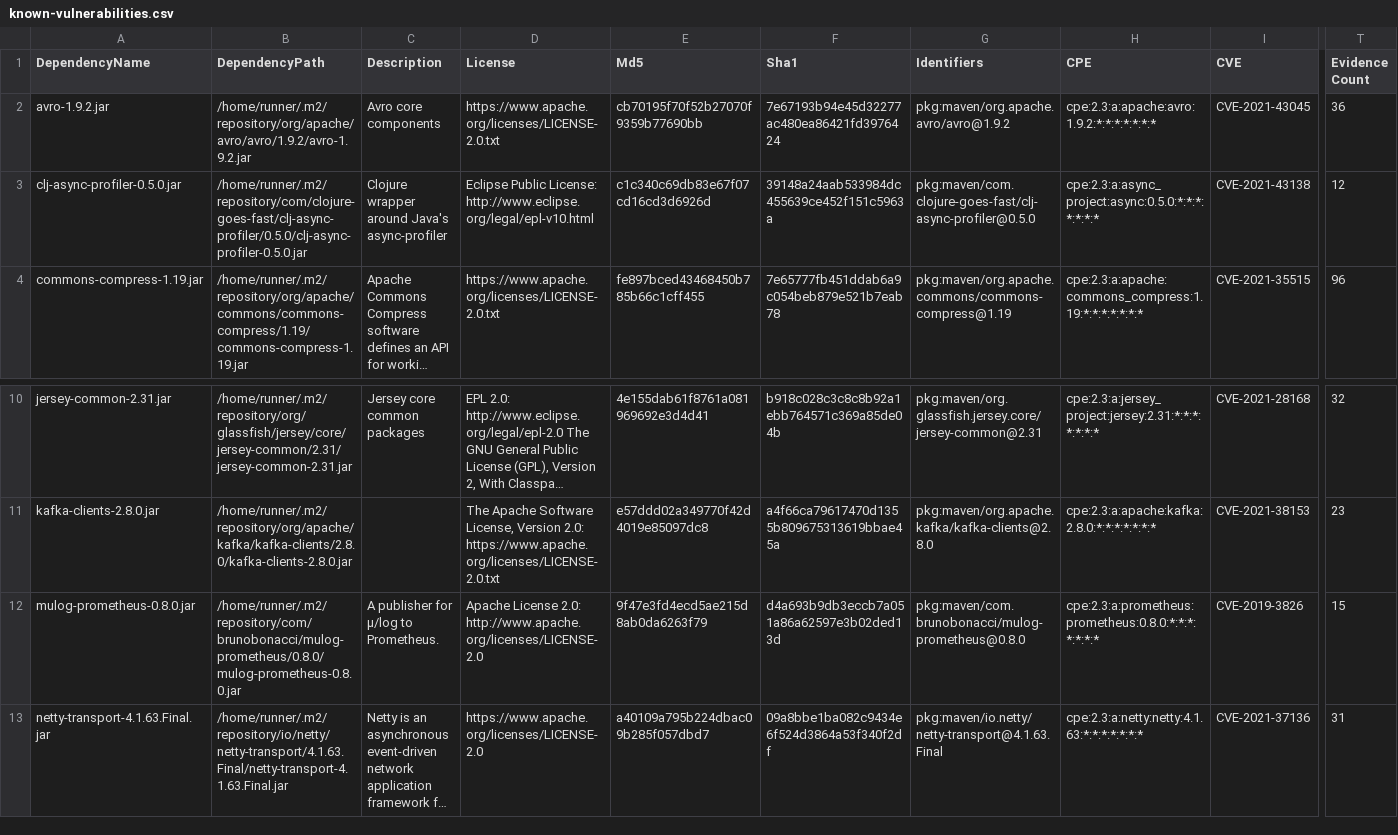
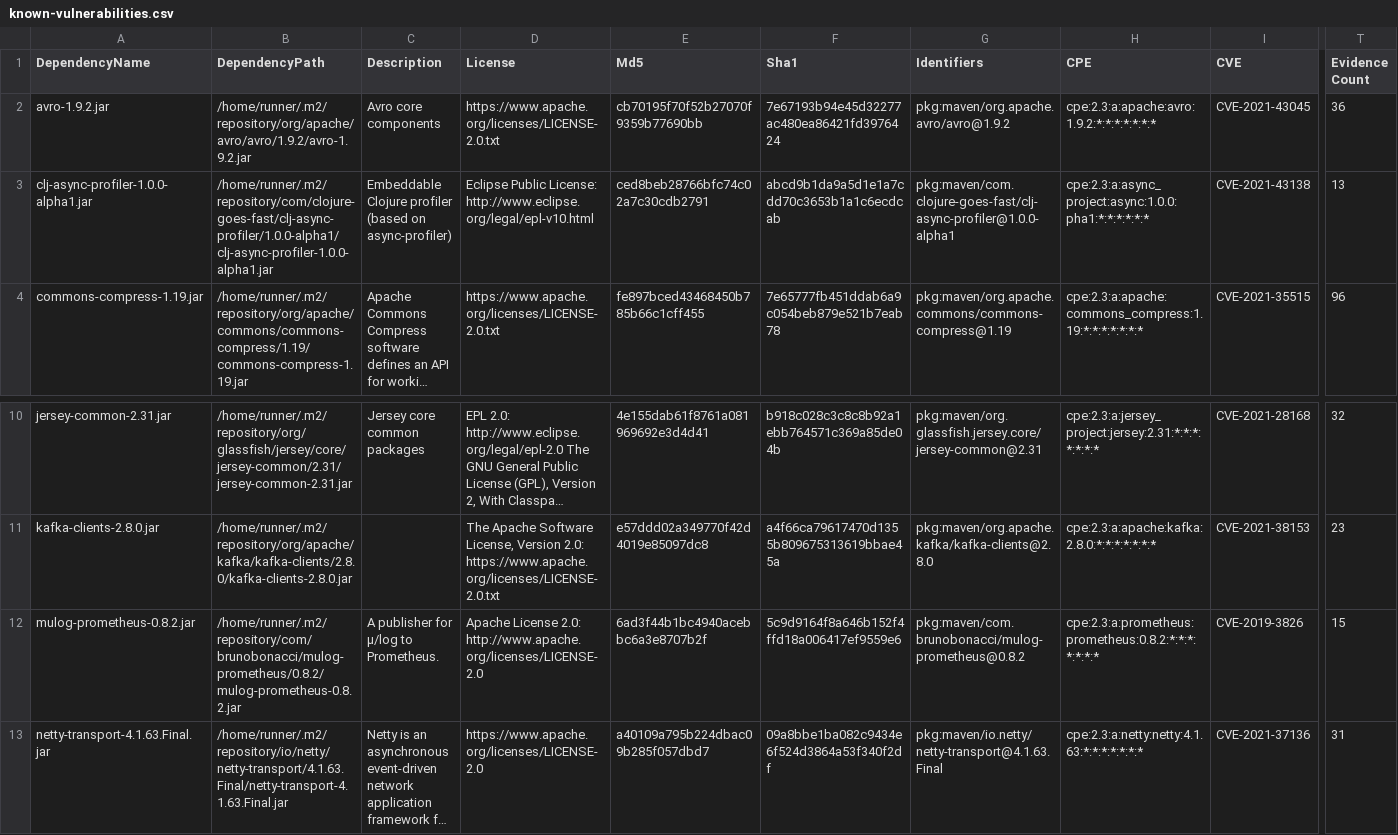
Before and after one commit to piotr-yuxuan/tsv-processing, a CSV file: doc/known-vulnerabilities.csv, drawn as a sheet; only a part is shown, gaps mark what is left out; long unchanged cells end in …; the diff names each change by its address in the sheet, - before the commit and + after, or states it on an @@ line.

Commit message:
Update known vulnerabilities

```diff
--- a/doc/known-vulnerabilities.csv
+++ b/doc/known-vulnerabilities.csv
-A3 (DependencyName): clj-async-profiler-0.5.0.jar
+A3 (DependencyName): clj-async-profiler-1.0.0-alpha1.jar
-B3 (DependencyPath): /home/runner/.m2/repository/com/clojure-goes-fast/clj-async-profiler/0.5.0/clj-async-profiler-0.5.0.jar
+B3 (DependencyPath): /home/runner/.m2/repository/com/clojure-goes-fast/clj-async-profiler/1.0.0-alpha1/clj-async-profiler-1.0.0-alpha1.jar
-C3 (Description): Clojure wrapper around Java's async-profiler
+C3 (Description): Embeddable Clojure profiler (based on async-profiler)
-E3 (Md5): c1c340c69db83e67f07cd16cd3d6926d
+E3 (Md5): ced8beb28766bfc74c02a7c30cdb2791
-F3 (Sha1): 39148a24aab533984dc455639ce452f151c5963a
+F3 (Sha1): abcd9b1da9a5d1e1a7cdd70c3653b1a1c6ecdcab
-G3 (Identifiers): pkg:maven/com.clojure-goes-fast/clj-async-profiler@0.5.0
+G3 (Identifiers): pkg:maven/com.clojure-goes-fast/clj-async-profiler@1.0.0-alpha1
-H3 (CPE): cpe:2.3:a:async_project:async:0.5.0:*:*:*:*:*:*:*
+H3 (CPE): cpe:2.3:a:async_project:async:1.0.0:pha1:*:*:*:*:*:*
-T3 (Evidence Count): 12
+T3 (Evidence Count): 13
-A12 (DependencyName): mulog-prometheus-0.8.0.jar
+A12 (DependencyName): mulog-prometheus-0.8.2.jar
-B12 (DependencyPath): /home/runner/.m2/repository/com/brunobonacci/mulog-prometheus/0.8.0/mulog-prometheus-0.8.0.jar
+B12 (DependencyPath): /home/runner/.m2/repository/com/brunobonacci/mulog-prometheus/0.8.2/mulog-prometheus-0.8.2.jar
-E12 (Md5): 9f47e3fd4ecd5ae215d8ab0da6263f79
+E12 (Md5): 6ad3f44b1bc4940acebbc6a3e8707b2f
-F12 (Sha1): d4a693b9db3eccb7a051a86a62597e3b02ded13d
+F12 (Sha1): 5c9d9164f8a646b152f4ffd18a006417ef9559e6
-G12 (Identifiers): pkg:maven/com.brunobonacci/mulog-prometheus@0.8.0
+G12 (Identifiers): pkg:maven/com.brunobonacci/mulog-prometheus@0.8.2
-H12 (CPE): cpe:2.3:a:prometheus:prometheus:0.8.0:*:*:*:*:*:*:*
+H12 (CPE): cpe:2.3:a:prometheus:prometheus:0.8.2:*:*:*:*:*:*:*
```
